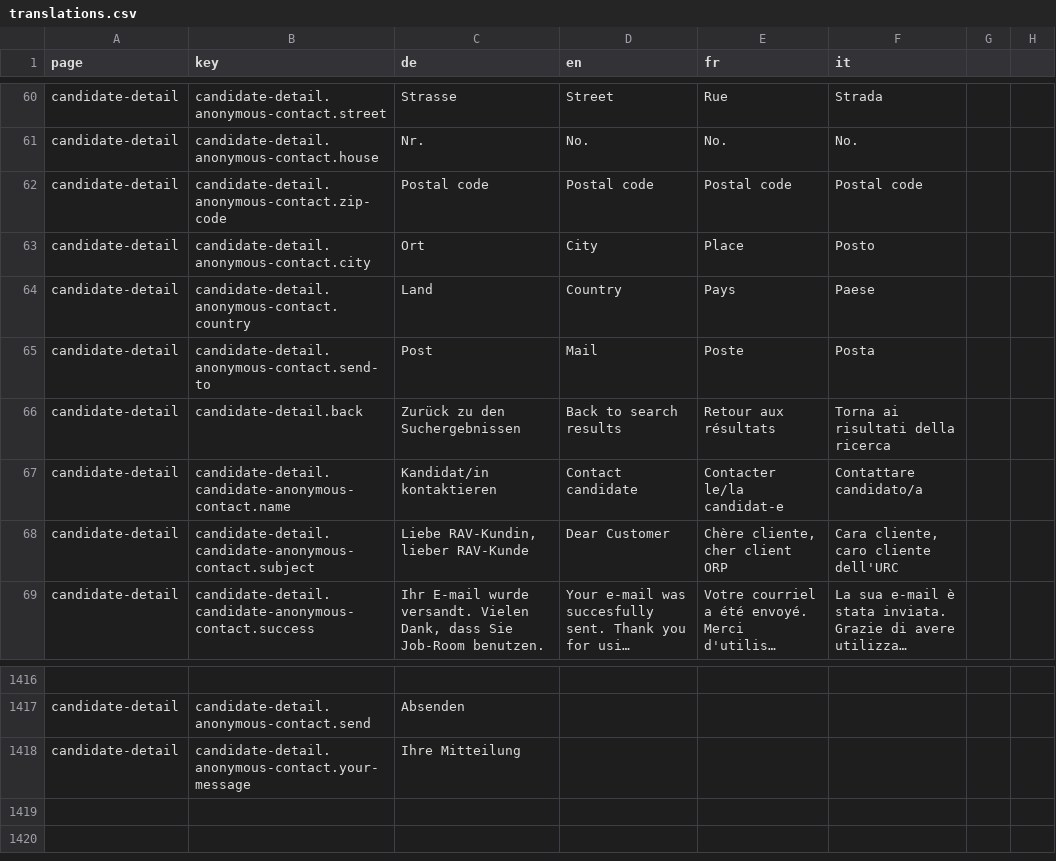
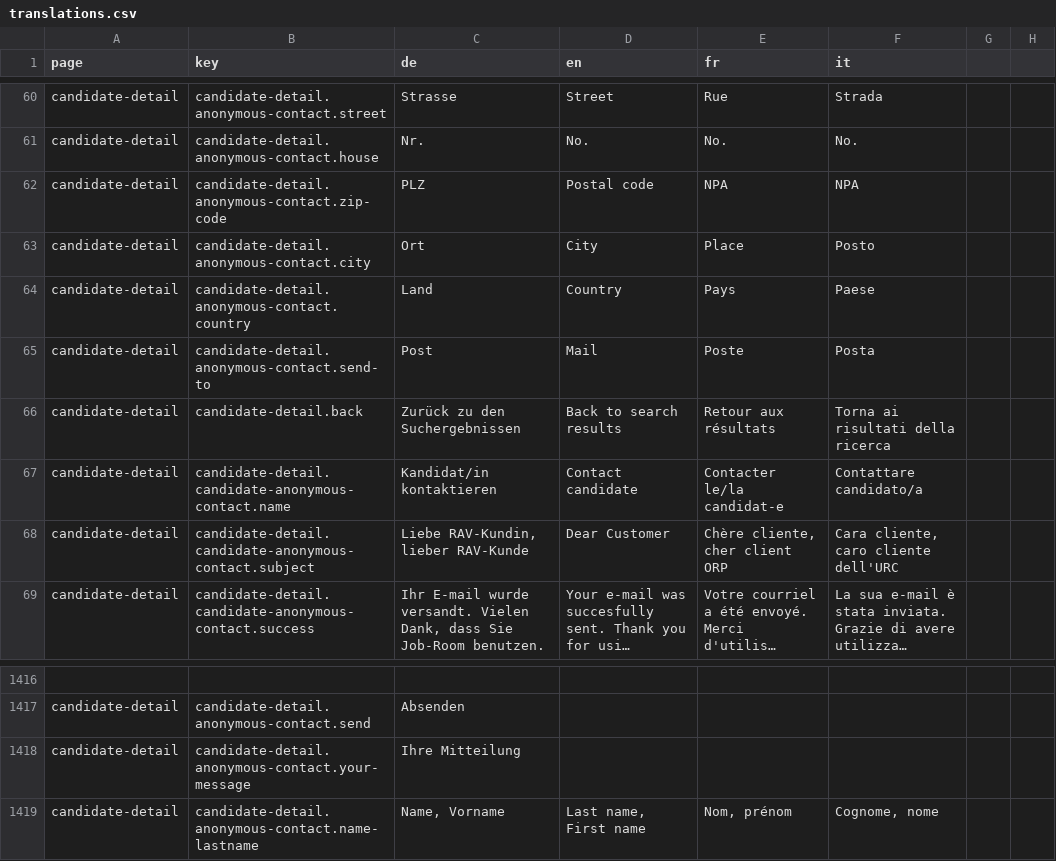
Before and after one commit to FeatureToggleStudy/alv-portal, a CSV file: alv-portal-ui/translations.csv, drawn as a sheet; only a part is shown, gaps mark what is left out; long unchanged cells end in ….

Commit message:
Contact Candidate DF 482 - add translations - add button on mobile view - add styling

```diff
--- a/alv-portal-ui/translations.csv
+++ b/alv-portal-ui/translations.csv
@@ -61,3 +61,3 @@ candidate-detail,candidate-detail.anonymous-contact.street,Strasse,Street,Rue,St
 candidate-detail,candidate-detail.anonymous-contact.house,Nr.,No.,No.,No.
-candidate-detail,candidate-detail.anonymous-contact.zip-code,Postal code,Postal code,Postal code,Postal code
+candidate-detail,candidate-detail.anonymous-contact.zip-code,PLZ,Postal code,NPA,NPA
 candidate-detail,candidate-detail.anonymous-contact.city,Ort,City,Place,Posto
@@ -1418 +1418,2 @@ candidate-detail,candidate-detail.anonymous-contact.send,Absenden
 candidate-detail,candidate-detail.anonymous-contact.your-message,Ihre Mitteilung
+candidate-detail,candidate-detail.anonymous-contact.name-lastname,"Name, Vorname","Last name, First name","Nom, prénom","Cognome, nome"
```
Also changed, not shown: 4 other files.
